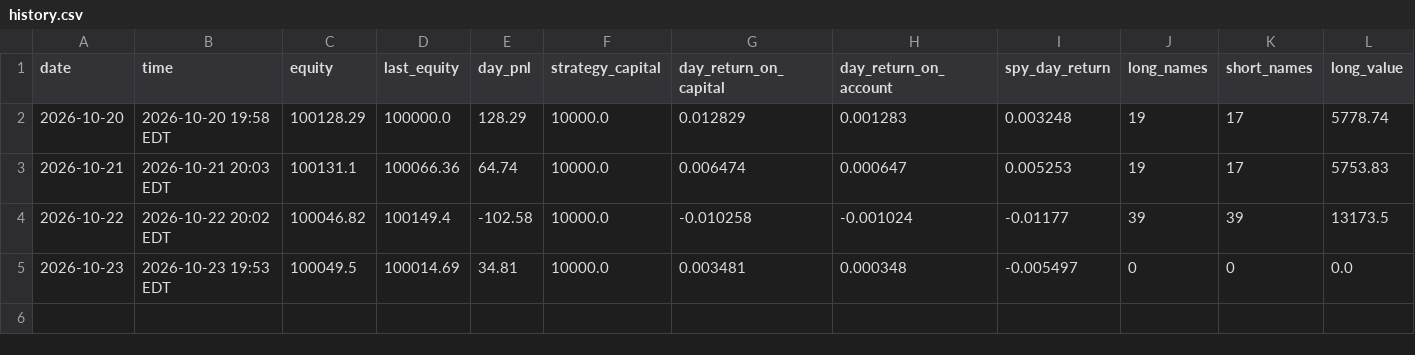
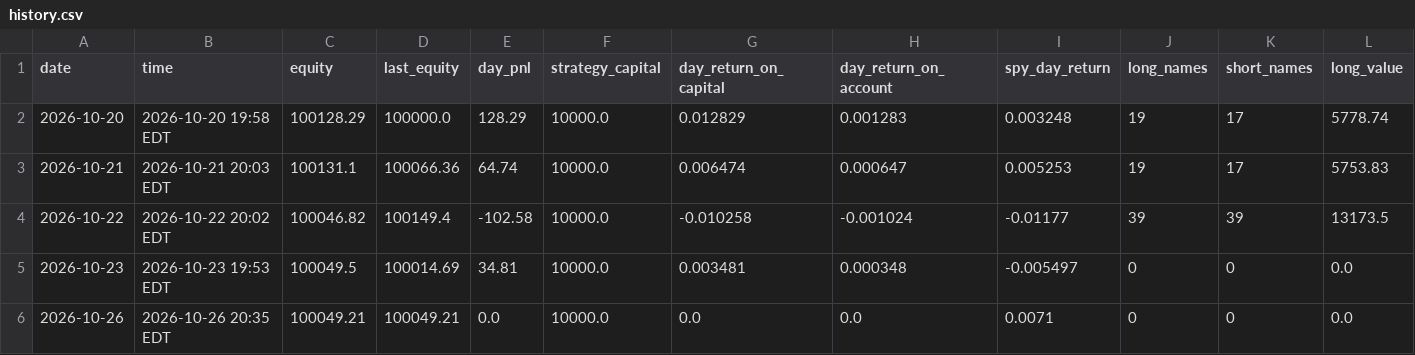
Before and after one commit to ASCoding11/Quant-Trading, a CSV file: paper/history.csv, drawn as a sheet; only a part is shown; rows hold the shown columns only; the diff names each change by its address in the sheet, - before the commit and + after, or states it on an @@ line.

```diff
--- a/paper/history.csv
+++ b/paper/history.csv
+row 6: 2026-10-26 | 2026-10-26 20:35 EDT | 100049.21 | 100049.21 | 0.0 | 10000.0 | 0.0 | 0.0 | 0.0071 | 0 | 0 | 0.0
```
Also changed, not shown: 1 other file.
